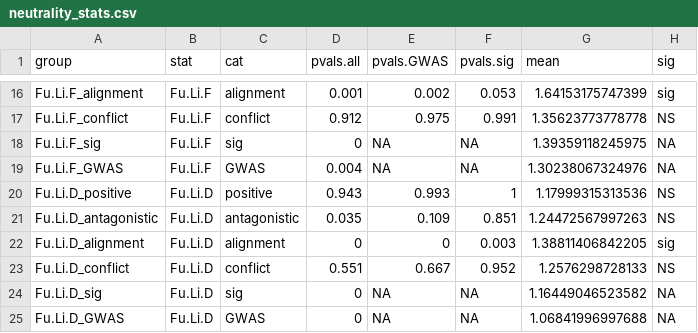
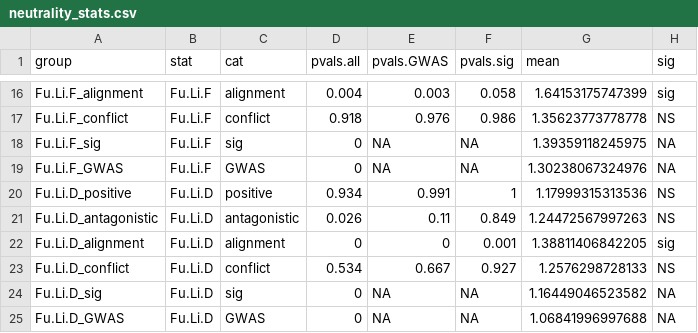
Before and after one commit to mariale4915/complex_genetics_of_symbiosis, a CSV file: Genetics_conflict_cooperation/GWAS/Data_output/neutrality_stats.csv, drawn as a sheet; only a part is shown, gaps mark what is left out; the diff covers the shown part only.

```diff
--- a/Genetics_conflict_cooperation/GWAS/Data_output/neutrality_stats.csv
+++ b/Genetics_conflict_cooperation/GWAS/Data_output/neutrality_stats.csv
@@ -16,9 +16,9 @@
-"Fu.Li.F_alignment","Fu.Li.F","alignment",0.001,0.002,0.053,1.64153175747399,"sig"
-"Fu.Li.F_conflict","Fu.Li.F","conflict",0.912,0.975,0.991,1.35623773778778,"NS"
+"Fu.Li.F_alignment","Fu.Li.F","alignment",0.004,0.003,0.058,1.64153175747399,"sig"
+"Fu.Li.F_conflict","Fu.Li.F","conflict",0.918,0.976,0.986,1.35623773778778,"NS"
 "Fu.Li.F_sig","Fu.Li.F","sig",0,NA,NA,1.39359118245975,NA
-"Fu.Li.F_GWAS","Fu.Li.F","GWAS",0.004,NA,NA,1.30238067324976,NA
-"Fu.Li.D_positive","Fu.Li.D","positive",0.943,0.993,1,1.17999315313536,"NS"
-"Fu.Li.D_antagonistic","Fu.Li.D","antagonistic",0.035,0.109,0.851,1.24472567997263,"NS"
-"Fu.Li.D_alignment","Fu.Li.D","alignment",0,0,0.003,1.38811406842205,"sig"
-"Fu.Li.D_conflict","Fu.Li.D","conflict",0.551,0.667,0.952,1.2576298728133,"NS"
+"Fu.Li.F_GWAS","Fu.Li.F","GWAS",0,NA,NA,1.30238067324976,NA
+"Fu.Li.D_positive","Fu.Li.D","positive",0.934,0.991,1,1.17999315313536,"NS"
+"Fu.Li.D_antagonistic","Fu.Li.D","antagonistic",0.026,0.11,0.849,1.24472567997263,"NS"
+"Fu.Li.D_alignment","Fu.Li.D","alignment",0,0,0.001,1.38811406842205,"sig"
+"Fu.Li.D_conflict","Fu.Li.D","conflict",0.534,0.667,0.927,1.2576298728133,"NS"
 "Fu.Li.D_sig","Fu.Li.D","sig",0,NA,NA,1.16449046523582,NA
```
Also changed, not shown: 31 edited cells elsewhere in this file, Genetics_conflict_cooperation/Phenotypic_analyses/Data_output/means_89strains.csv, 13 other files.
